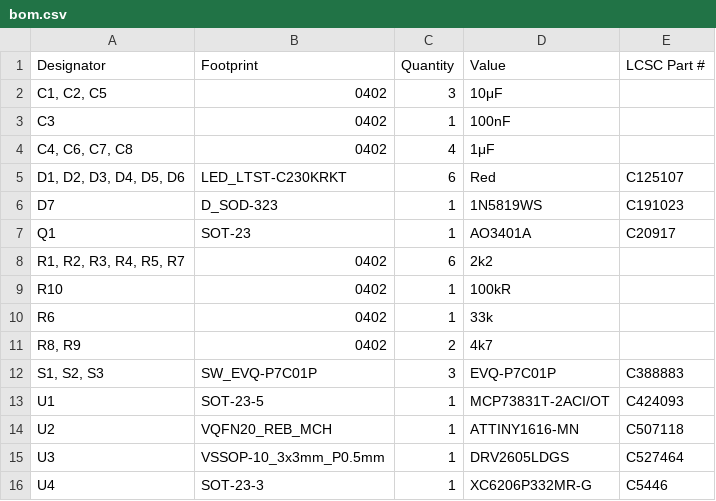
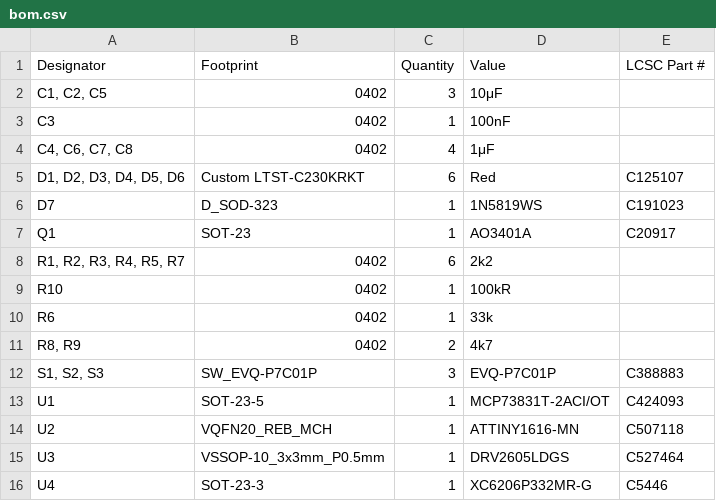
Before and after one commit to maxotar/metro, a CSV file: electrical/production/bom.csv, drawn as a sheet.

Commit message:
Improve led footprint

```diff
--- a/electrical/production/bom.csv
+++ b/electrical/production/bom.csv
@@ -4,3 +4,3 @@ C3,0402,1,100nF,
 "C4, C6, C7, C8",0402,4,1μF,
-"D1, D2, D3, D4, D5, D6",LED_LTST-C230KRKT,6,Red,C125107
+"D1, D2, D3, D4, D5, D6",Custom LTST-C230KRKT,6,Red,C125107
 D7,D_SOD-323,1,1N5819WS,C191023
```
Also changed, not shown: electrical/production/positions.csv, 10 other files.
